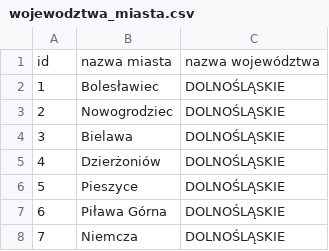
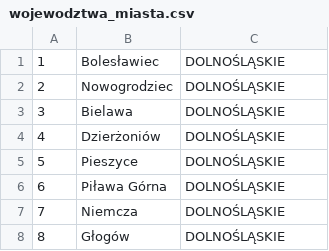
Before and after one commit to TypicalAM/mHack2023, a CSV file: backend/wojewodztwa_miasta.csv, drawn as a sheet; only a part is shown; the shorter side is filled out with more unchanged rows.

```diff
--- a/backend/wojewodztwa_miasta.csv
+++ b/backend/wojewodztwa_miasta.csv
@@ -1,2 +1 @@
-id;nazwa miasta;nazwa województwa
 1;Bolesławiec;DOLNOŚLĄSKIE
```
Also changed, not shown: 1 other file.
